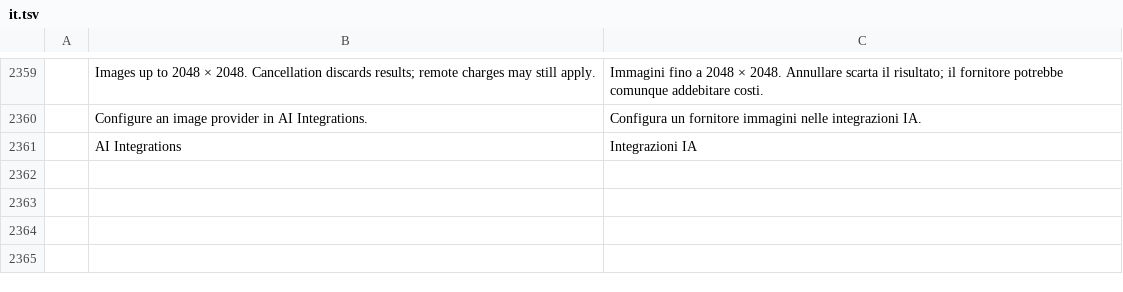
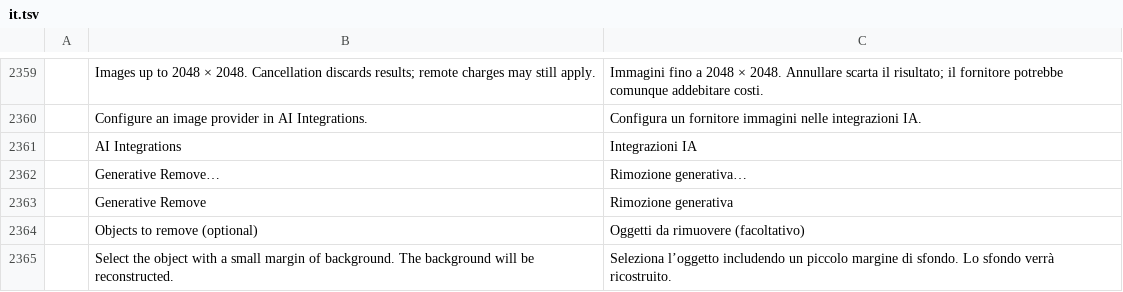
Before and after one commit to rkrx/photocraft, a TSV file: crates/ui-egui/src/i18n/it.tsv, drawn as a sheet; only a part is shown, gaps mark what is left out; the diff names each change by its address in the sheet, - before the commit and + after, or states it on an @@ line.

```diff
--- a/crates/ui-egui/src/i18n/it.tsv
+++ b/crates/ui-egui/src/i18n/it.tsv
+row 2362:  | Generative Remove… | Rimozione generativa…
+row 2363:  | Generative Remove | Rimozione generativa
+row 2364:  | Objects to remove (optional) | Oggetti da rimuovere (facoltativo)
+row 2365:  | Select the object with a small margin of background. The background will be reconstructed. | Seleziona l’oggetto includendo un piccolo margine di sfondo. Lo sfondo verrà ricostruito.
```
Also changed, not shown: crates/ui-egui/src/i18n/el.tsv, crates/ui-egui/src/i18n/ja.tsv, 30 other files.
